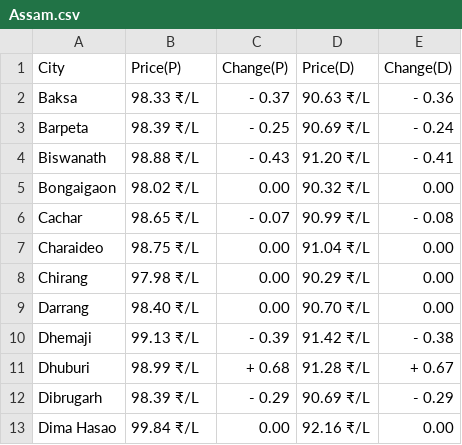
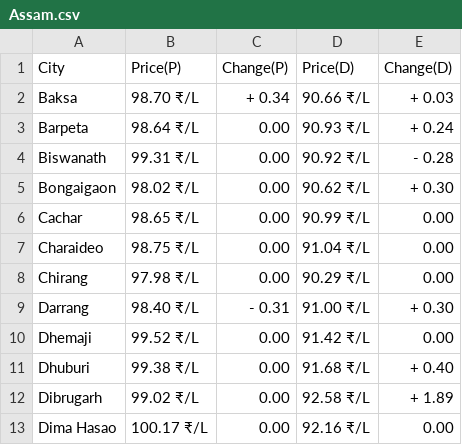
Before and after one commit to Doofenshmirtz-Evil-Incorp/FuelishCLI, a CSV file: assets/Assam.csv, drawn as a sheet; only a part is shown; the diff covers the shown part only.

```diff
--- a/assets/Assam.csv
+++ b/assets/Assam.csv
@@ -1,13 +1,13 @@
 City,Price(P),Change(P),Price(D),Change(D)
-Baksa,98.33 ₹/L,- 0.37,90.63 ₹/L,- 0.36
-Barpeta,98.39 ₹/L,- 0.25,90.69 ₹/L,- 0.24
-Biswanath,98.88 ₹/L,- 0.43,91.20 ₹/L,- 0.41
-Bongaigaon,98.02 ₹/L,  0.00,90.32 ₹/L,  0.00
-Cachar,98.65 ₹/L,- 0.07,90.99 ₹/L,- 0.08
+Baksa,98.70 ₹/L,+ 0.34,90.66 ₹/L,+ 0.03
+Barpeta,98.64 ₹/L,  0.00,90.93 ₹/L,+ 0.24
+Biswanath,99.31 ₹/L,  0.00,90.92 ₹/L,- 0.28
+Bongaigaon,98.02 ₹/L,  0.00,90.62 ₹/L,+ 0.30
+Cachar,98.65 ₹/L,  0.00,90.99 ₹/L,  0.00
 Charaideo,98.75 ₹/L,  0.00,91.04 ₹/L,  0.00
 Chirang,97.98 ₹/L,  0.00,90.29 ₹/L,  0.00
-Darrang,98.40 ₹/L,  0.00,90.70 ₹/L,  0.00
-Dhemaji,99.13 ₹/L,- 0.39,91.42 ₹/L,- 0.38
-Dhuburi,98.99 ₹/L,+ 0.68,91.28 ₹/L,+ 0.67
-Dibrugarh,98.39 ₹/L,- 0.29,90.69 ₹/L,- 0.29
-Dima Hasao,99.84 ₹/L,  0.00,92.16 ₹/L,  0.00
+Darrang,98.40 ₹/L,- 0.31,91.00 ₹/L,+ 0.30
+Dhemaji,99.52 ₹/L,  0.00,91.42 ₹/L,  0.00
+Dhuburi,99.38 ₹/L,  0.00,91.68 ₹/L,+ 0.40
+Dibrugarh,99.02 ₹/L,  0.00,92.58 ₹/L,+ 1.89
+Dima Hasao,100.17 ₹/L,  0.00,92.16 ₹/L,  0.00
```
Also changed, not shown: 60 edited cells elsewhere in this file, State.csv, assets/Andhra Pradesh.csv, 28 other files.
